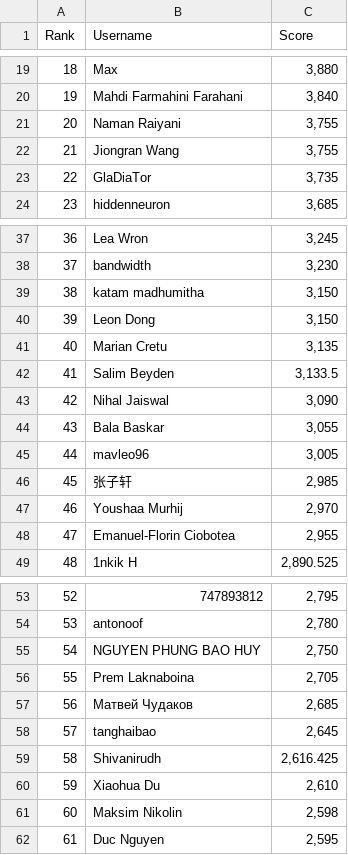
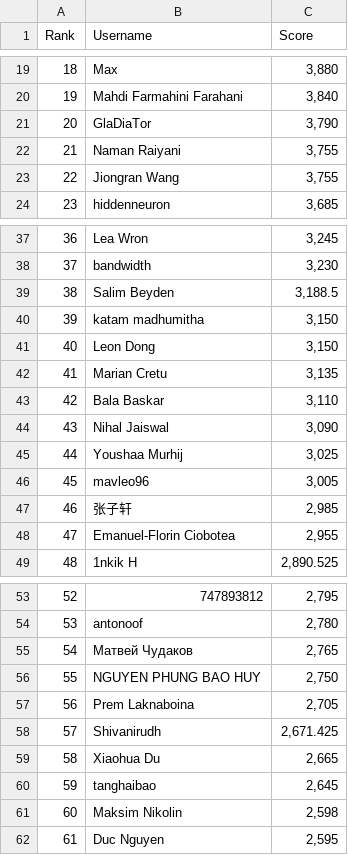
Before and after one commit to silvermete0r/deepml-top, a CSV file: leaderboard.csv, drawn as a sheet; only a part is shown, gaps mark what is left out; removed rows and columns are numbered as before the commit, all else as after; the diff covers the shown part only; the diff names each change by its address in the sheet, - before the commit and + after, or states it on an @@ line.

```diff
--- a/leaderboard.csv
+++ b/leaderboard.csv
+row 21: 20 | GlaDiaTor | 3,790
@@ column A (Rank) renumbered between rows 22 and 99 @@
-row 23: 22 | GlaDiaTor | 3,735
+row 39: 38 | Salim Beyden | 3,188.5
-row 42: 41 | Salim Beyden | 3,133.5
+row 43: 42 | Bala Baskar | 3,110
-row 44: 43 | Bala Baskar | 3,055
+row 45: 44 | Youshaa Murhij | 3,025
-row 47: 46 | Youshaa Murhij | 2,970
+row 55: 54 | Матвей Чудаков | 2,765
-row 57: 56 | Матвей Чудаков | 2,685
+row 58: 57 | Shivanirudh | 2,671.425
+row 59: 58 | Xiaohua Du | 2,665
-row 59: 58 | Shivanirudh | 2,616.425
-row 60: 59 | Xiaohua Du | 2,610
```
Also changed, not shown: 3 added rows, 3 removed rows and 8 edited cells elsewhere in this file, 2 other files.
